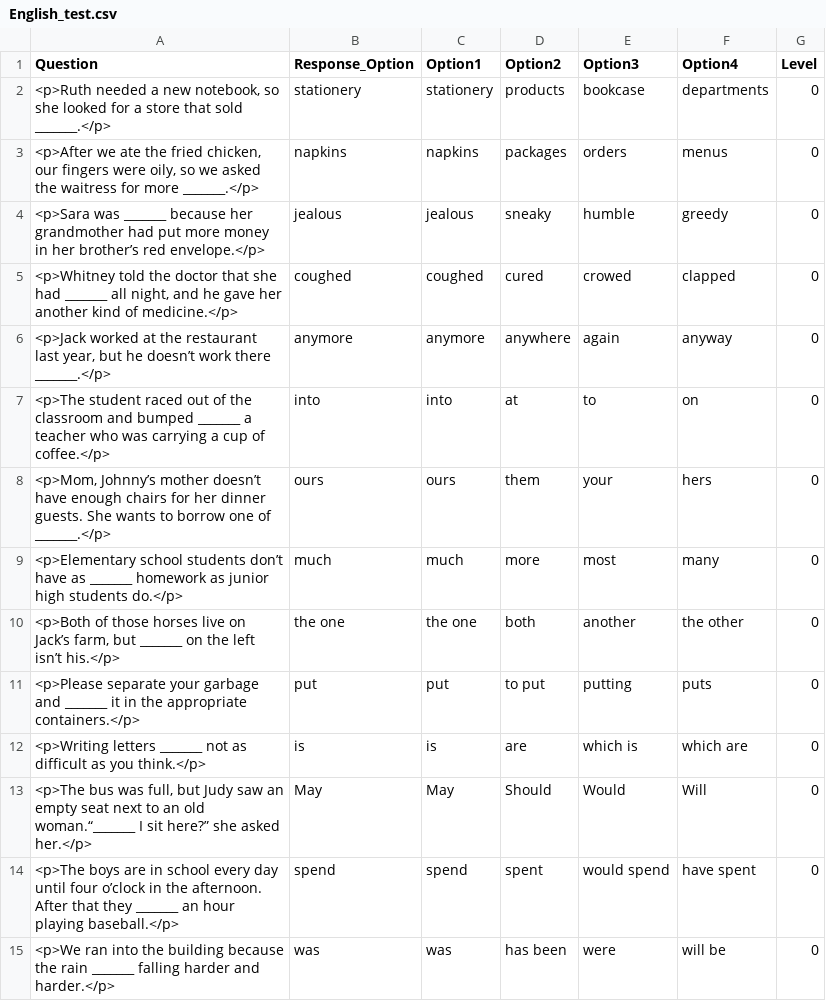
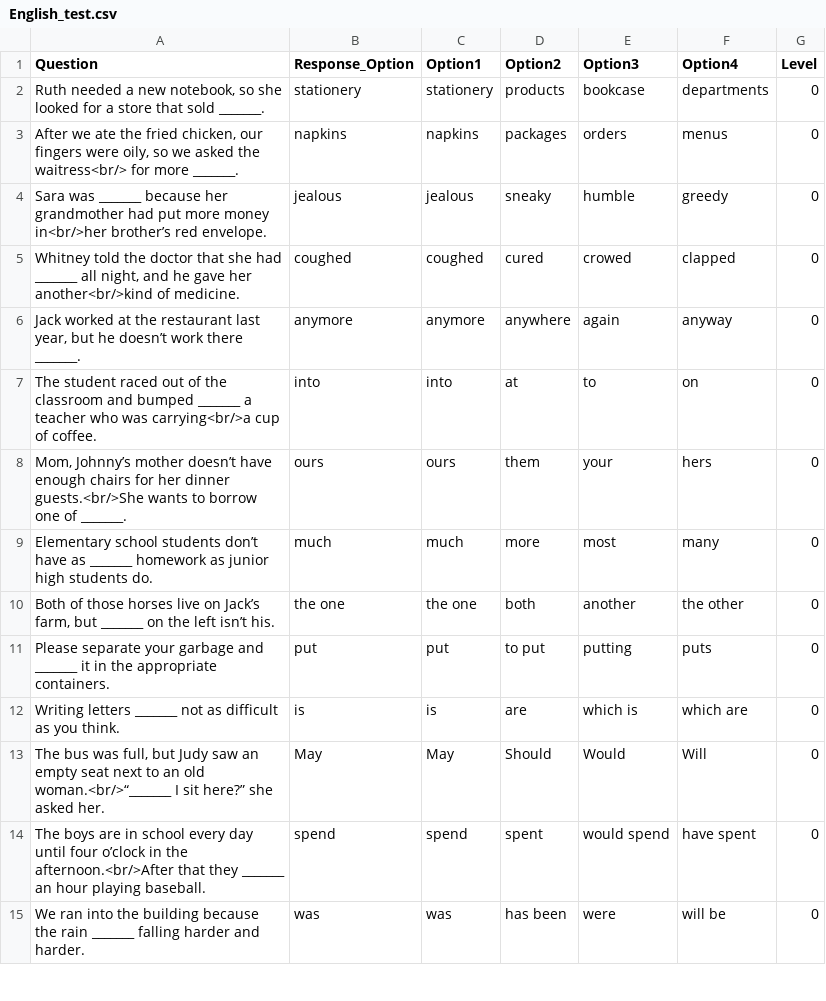
Before and after one commit to LCPLAB/LAB_metaprojects, a CSV file: Projects/202208_visualization/1_OS_script/English_test.csv, drawn as a sheet; only a part is shown; the diff covers the shown part only.

```diff
--- a/Projects/202208_visualization/1_OS_script/English_test.csv
+++ b/Projects/202208_visualization/1_OS_script/English_test.csv
@@ -1,15 +1,15 @@
 Question,Response_Option,Option1,Option2,Option3,Option4,Level
-"<p>Ruth needed a new notebook, so she looked for a store that sold _______.</p>",stationery,stationery,products,bookcase,departments,0
-"<p>After we ate the fried chicken, our fingers were oily, so we asked the waitress for more _______.</p>",napkins,napkins,packages,orders,menus,0
-<p>Sara was _______ because her grandmother had put more money in her brother’s red envelope.</p>,jealous,jealous,sneaky,humble,greedy,0
-"<p>Whitney told the doctor that she had _______ all night, and he gave her another kind of medicine.</p>",coughed,coughed,cured,crowed,clapped,0
-"<p>Jack worked at the restaurant last year, but he doesn’t work there _______.</p>",anymore,anymore,anywhere,again,anyway,0
-<p>The student raced out of the classroom and bumped _______ a teacher who was carrying a cup of coffee.</p>,into,into,at,to,on,0
-"<p>Mom, Johnny’s mother doesn’t have enough chairs for her dinner guests. She wants to borrow one of _______.</p>",ours,ours,them,your,hers,0
-<p>Elementary school students don’t have as _______ homework as junior high students do.</p>,much,much,more,most,many,0
-"<p>Both of those horses live on Jack’s farm, but _______ on the left isn’t his.</p>",the one,the one,both,another,the other,0
-<p>Please separate your garbage and _______ it in the appropriate containers.</p>,put,put,to put,putting,puts,0
-<p>Writing letters _______ not as difficult as you think.</p>,is,is,are,which is,which are,0
-"<p>The bus was full, but Judy saw an empty seat next to an old woman.“_______ I sit here?” she asked her.</p>",May,May,Should,Would,Will,0
-<p>The boys are in school every day until four o’clock in the afternoon. After that they _______ an hour playing baseball.</p>,spend,spend,spent,would spend,have spent,0
-<p>We ran into the building because the rain _______ falling harder and harder.</p>,was,was,has been,were,will be,0
+"Ruth needed a new notebook, so she looked for a store that sold _______.",stationery,stationery,products,bookcase,departments,0
+"After we ate the fried chicken, our fingers were oily, so we asked the waitress<br/> for more _______.",napkins,napkins,packages,orders,menus,0
+Sara was _______ because her grandmother had put more money in<br/>her brother’s red envelope.,jealous,jealous,sneaky,humble,greedy,0
+"Whitney told the doctor that she had _______ all night, and he gave her another<br/>kind of medicine.",coughed,coughed,cured,crowed,clapped,0
+"Jack worked at the restaurant last year, but he doesn’t work there _______.",anymore,anymore,anywhere,again,anyway,0
+The student raced out of the classroom and bumped _______ a teacher who was carrying<br/>a cup of coffee.,into,into,at,to,on,0
+"Mom, Johnny’s mother doesn’t have enough chairs for her dinner guests.<br/>She wants to borrow one of _______.",ours,ours,them,your,hers,0
+Elementary school students don’t have as _______ homework as junior high students do.,much,much,more,most,many,0
+"Both of those horses live on Jack’s farm, but _______ on the left isn’t his.",the one,the one,both,another,the other,0
+Please separate your garbage and _______ it in the appropriate containers.,put,put,to put,putting,puts,0
+Writing letters _______ not as difficult as you think.,is,is,are,which is,which are,0
+"The bus was full, but Judy saw an empty seat next to an old woman.<br/>“_______ I sit here?” she asked her.",May,May,Should,Would,Will,0
+The boys are in school every day until four o’clock in the afternoon.<br/>After that they _______ an hour playing baseball.,spend,spend,spent,would spend,have spent,0
+We ran into the building because the rain _______ falling harder and harder.,was,was,has been,were,will be,0
```
Also changed, not shown: 31 edited cells elsewhere in this file, 4 other files.
